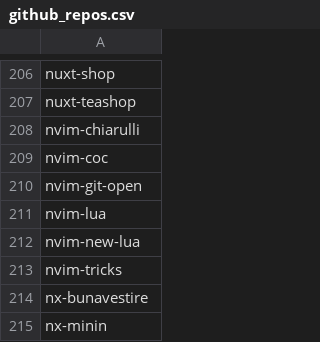
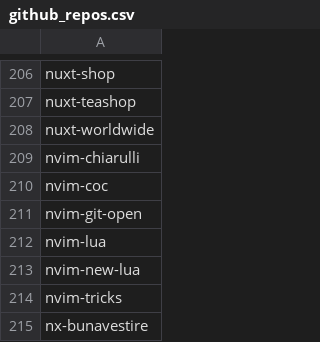
Before and after one commit to seriiserii825/py-bitbucket, a CSV file: github_repos.csv, drawn as a sheet; only a part is shown, gaps mark what is left out; the shorter side is filled out with more unchanged rows; the diff names each change by its address in the sheet, - before the commit and + after, or states it on an @@ line.

Commit message:
feat: new repo

```diff
--- a/github_repos.csv
+++ b/github_repos.csv
+row 208: nuxt-worldwide
```
Also changed, not shown: 2 other files.
